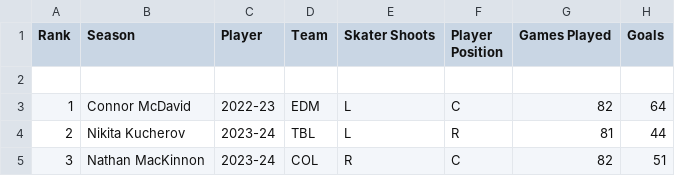
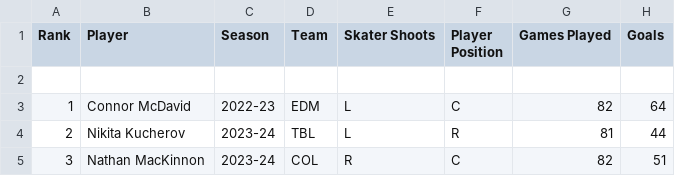
Before and after one commit to csanting/MLHL, a CSV file: data/skater_stats.csv, drawn as a sheet; only a part is shown; the diff names each change by its address in the sheet, - before the commit and + after, or states it on an @@ line.

Commit message:
Update data header order

```diff
--- a/data/skater_stats.csv
+++ b/data/skater_stats.csv
-B1: Season
+B1: Player
-C1: Player
+C1: Season
```
